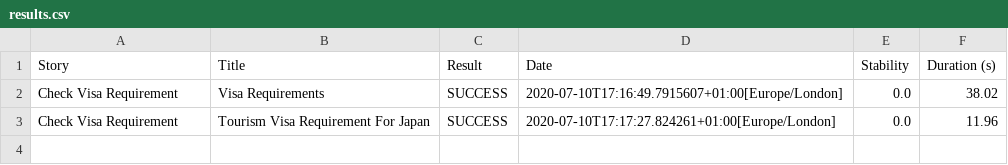
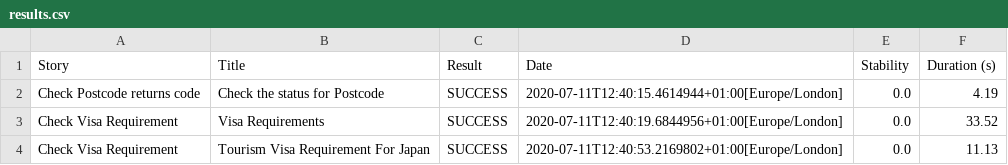
Before and after one commit to shilpabasu22/Serenity-HO, a CSV file: target/site/serenity/results.csv, drawn as a sheet.

```diff
--- a/target/site/serenity/results.csv
+++ b/target/site/serenity/results.csv
@@ -1,3 +1,4 @@
 "Story","Title","Result","Date","Stability","Duration (s)"
-"Check Visa Requirement","Visa Requirements","SUCCESS","2020-07-10T17:16:49.7915607+01:00[Europe/London]","0.0","38.02"
-"Check Visa Requirement","Tourism Visa Requirement For Japan","SUCCESS","2020-07-10T17:17:27.824261+01:00[Europe/London]","0.0","11.96"
+"Check Postcode returns code","Check the status for Postcode","SUCCESS","2020-07-11T12:40:15.4614944+01:00[Europe/London]","0.0","4.19"
+"Check Visa Requirement","Visa Requirements","SUCCESS","2020-07-11T12:40:19.6844956+01:00[Europe/London]","0.0","33.52"
+"Check Visa Requirement","Tourism Visa Requirement For Japan","SUCCESS","2020-07-11T12:40:53.2169802+01:00[Europe/London]","0.0","11.13"
```
Also changed, not shown: 14 other files.
